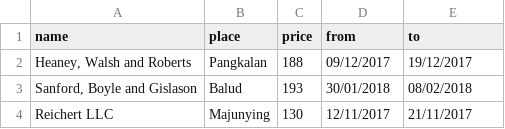
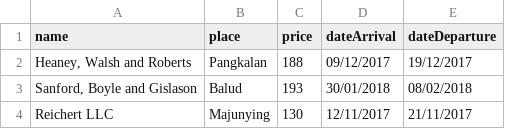
Before and after one commit to earendil06/lab1-travel-agency-fusco-suignard-balde-pastor, a CSV file: services/hotel-planner/src/main/resources/hotels.csv, drawn as a sheet; only a part is shown.

Commit message:
modif param date

```diff
--- a/services/hotel-planner/src/main/resources/hotels.csv
+++ b/services/hotel-planner/src/main/resources/hotels.csv
@@ -1,2 +1,2 @@
-name;place;price;from;to
+name;place;price;dateArrival;dateDeparture
 Heaney, Walsh and Roberts;Pangkalan;188;09/12/2017;19/12/2017
```
Also changed, not shown: 3 other files.
